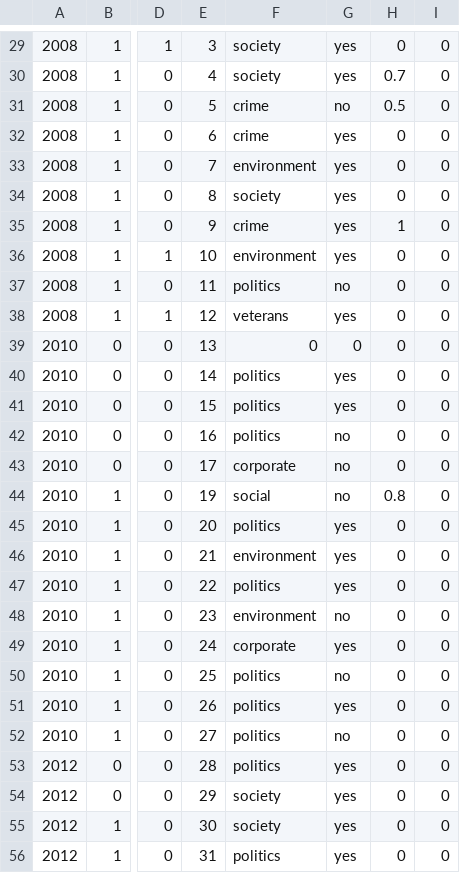
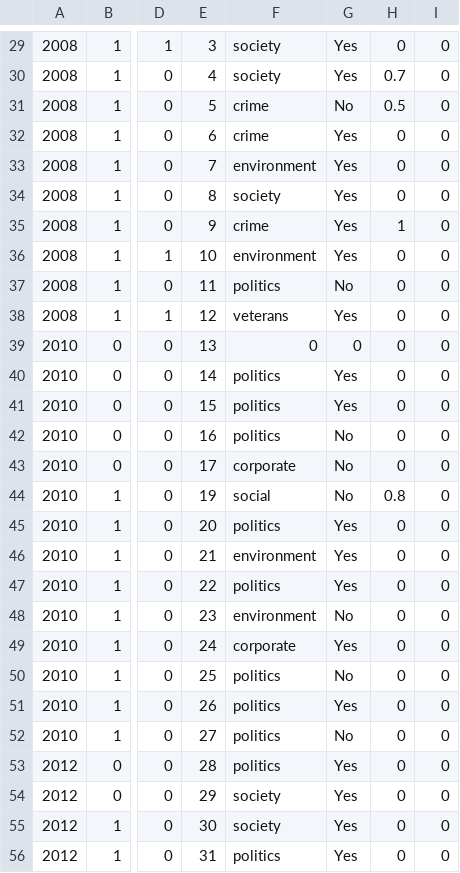
Before and after one commit to bweems/election-demographics, a CSV file: Proposition Labels.csv, drawn as a sheet; only a part is shown, gaps mark what is left out; the diff covers the shown part only; the diff names each change by its address in the sheet, - before the commit and + after, or states it on an @@ line.

```diff
--- a/Proposition Labels.csv
+++ b/Proposition Labels.csv
-G29:G30: yes
+G29:G30: Yes
-G31: no
+G31: No
-G32:G36: yes
+G32:G36: Yes
-G37: no
+G37: No
-G38: yes
+G38: Yes
-G40:G41: yes
+G40:G41: Yes
-G42:G44: no
+G42:G44: No
-G45:G47: yes
+G45:G47: Yes
-G48: no
+G48: No
-G49: yes
+G49: Yes
-G50: no
+G50: No
-G51: yes
+G51: Yes
-G52: no
+G52: No
-G53:G56: yes
+G53:G56: Yes
```
Also changed, not shown: 47 edited cells elsewhere in this file.
